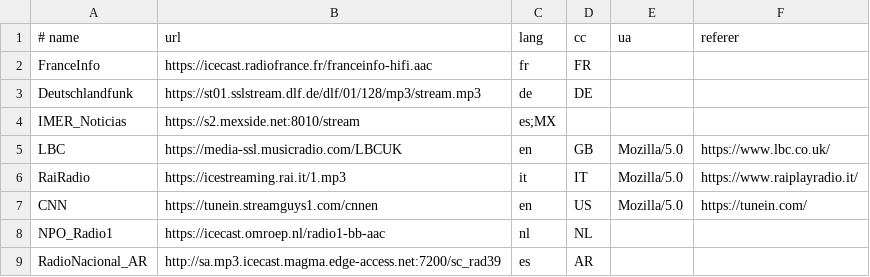
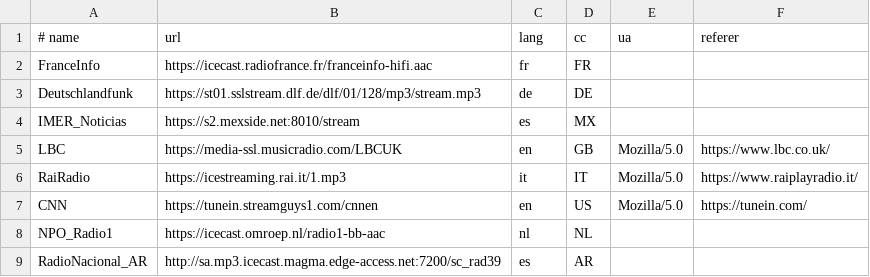
Before and after one commit to Emmanueld31/radio-transcriber, a CSV file: stations.csv, drawn as a sheet.

Commit message:
Update stations.csv

```diff
--- a/stations.csv
+++ b/stations.csv
@@ -3,3 +3,3 @@ FranceInfo,https://icecast.radiofrance.fr/franceinfo-hifi.aac,fr,FR,,
 Deutschlandfunk,https://st01.sslstream.dlf.de/dlf/01/128/mp3/stream.mp3,de,DE,,
-IMER_Noticias,https://s2.mexside.net:8010/stream,es;MX,,
+IMER_Noticias,https://s2.mexside.net:8010/stream,es,MX,,
 LBC,https://media-ssl.musicradio.com/LBCUK,en,GB,"Mozilla/5.0","https://www.lbc.co.uk/"
```
